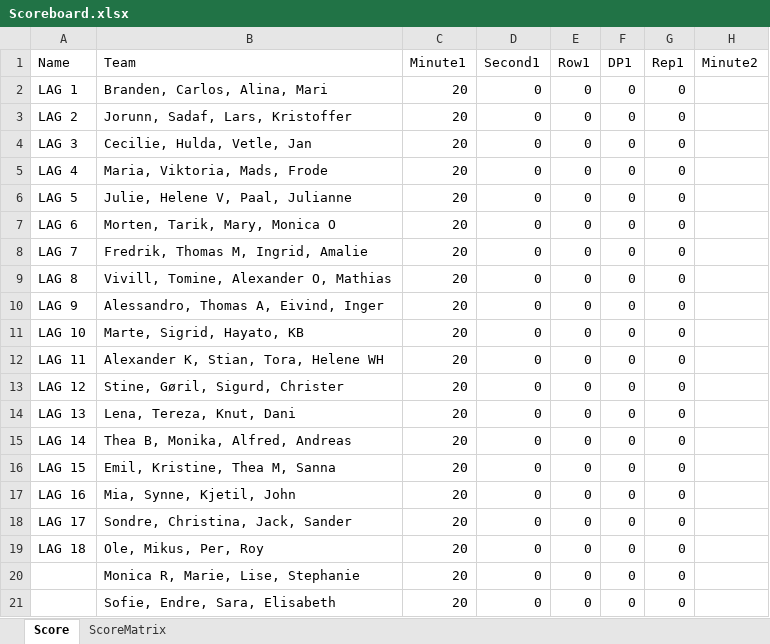
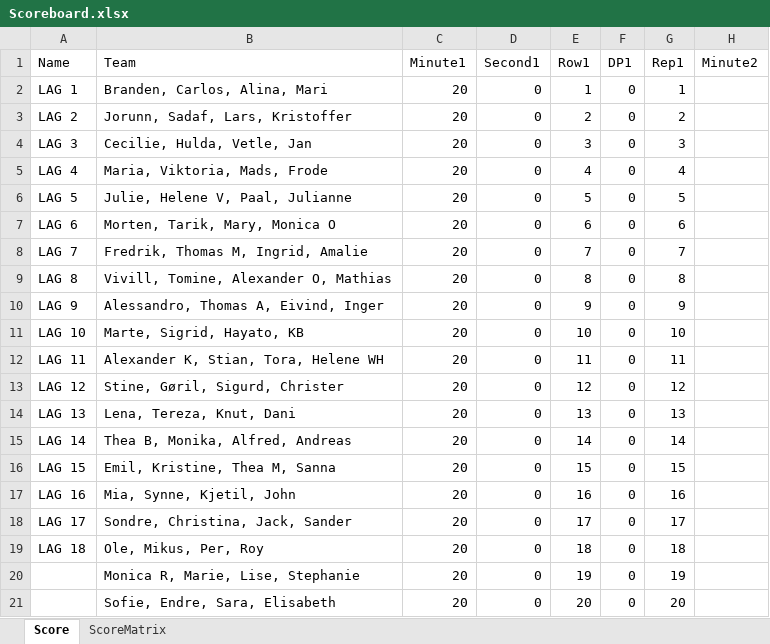
Before and after one commit to liyuanhao86/streamlit, an Excel workbook: Scoreboard.xlsx, sheet Score, drawn as a sheet; only a part is shown; values as stored, in another font and other column widths than the file's, no borders; the diff names each change by its address in the sheet, - before the commit and + after, or states it on an @@ line.

Commit message:
Add files via upload

```diff
--- a/Scoreboard.xlsx (sheet Score)
+++ b/Scoreboard.xlsx (sheet Score)
-E2 (Row1): 0
+E2 (Row1): 1
-G2 (Rep1): 0
+G2 (Rep1): 1
-E3 (Row1): 0
+E3 (Row1): 2
-G3 (Rep1): 0
+G3 (Rep1): 2
-E4 (Row1): 0
+E4 (Row1): 3
-G4 (Rep1): 0
+G4 (Rep1): 3
-E5 (Row1): 0
+E5 (Row1): 4
-G5 (Rep1): 0
+G5 (Rep1): 4
-E6 (Row1): 0
+E6 (Row1): 5
-G6 (Rep1): 0
+G6 (Rep1): 5
-E7 (Row1): 0
+E7 (Row1): 6
-G7 (Rep1): 0
+G7 (Rep1): 6
-E8 (Row1): 0
+E8 (Row1): 7
-G8 (Rep1): 0
+G8 (Rep1): 7
-E9 (Row1): 0
+E9 (Row1): 8
-G9 (Rep1): 0
+G9 (Rep1): 8
-E10 (Row1): 0
+E10 (Row1): 9
-G10 (Rep1): 0
+G10 (Rep1): 9
-E11 (Row1): 0
+E11 (Row1): 10
-G11 (Rep1): 0
+G11 (Rep1): 10
-E12 (Row1): 0
+E12 (Row1): 11
-G12 (Rep1): 0
+G12 (Rep1): 11
-E13 (Row1): 0
+E13 (Row1): 12
-G13 (Rep1): 0
+G13 (Rep1): 12
-E14 (Row1): 0
+E14 (Row1): 13
-G14 (Rep1): 0
+G14 (Rep1): 13
-E15 (Row1): 0
+E15 (Row1): 14
-G15 (Rep1): 0
+G15 (Rep1): 14
-E16 (Row1): 0
+E16 (Row1): 15
-G16 (Rep1): 0
+G16 (Rep1): 15
-E17 (Row1): 0
+E17 (Row1): 16
-G17 (Rep1): 0
+G17 (Rep1): 16
-E18 (Row1): 0
+E18 (Row1): 17
-G18 (Rep1): 0
+G18 (Rep1): 17
-E19 (Row1): 0
+E19 (Row1): 18
-G19 (Rep1): 0
+G19 (Rep1): 18
-E20 (Row1): 0
+E20 (Row1): 19
-G20 (Rep1): 0
+G20 (Rep1): 19
-E21 (Row1): 0
+E21 (Row1): 20
-G21 (Rep1): 0
+G21 (Rep1): 20
```
